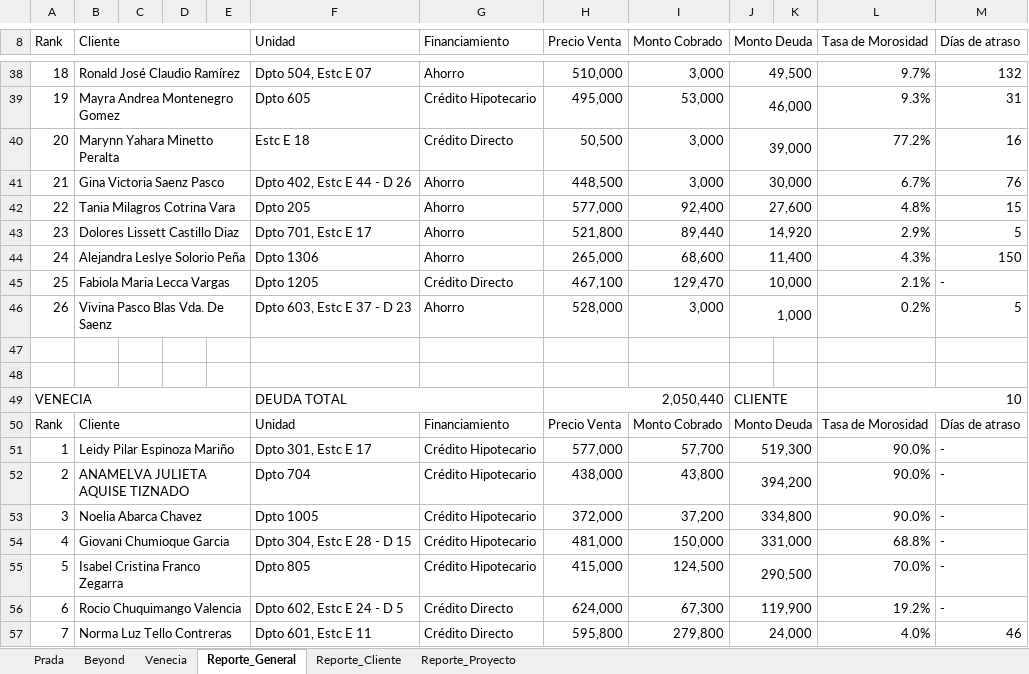
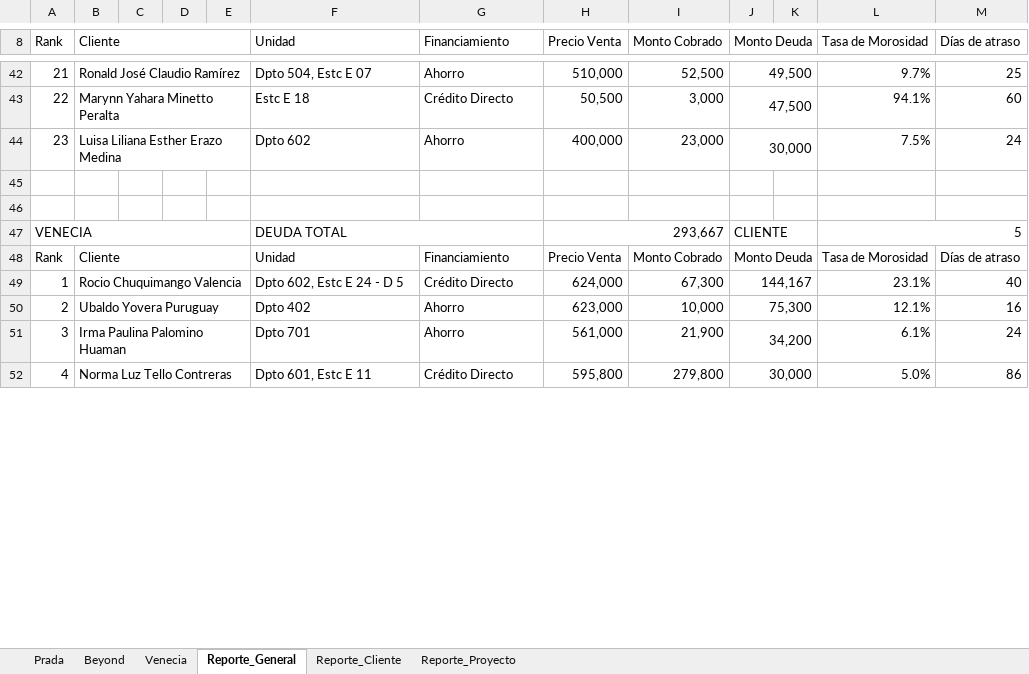
Before and after one commit to GRUPOMAXX/FINANZAS-MAXX_GRUPO_INMOBILIARIO, an Excel workbook: Flujo/Output/Reporte_Cierre_Mes.xlsx, sheet Reporte_General, drawn as a sheet; only a part is shown, gaps mark what is left out; values as stored, in another font and other column widths than the file's, no cell formats; charts and pictures and conditional formats not drawn; removed rows and columns are numbered as before the commit, all else as after; the diff covers the shown part only; the diff names each change by its address in the sheet, - before the commit and + after, or states it on an @@ line.

```diff
--- a/Flujo/Output/Reporte_Cierre_Mes.xlsx (sheet Reporte_General)
+++ b/Flujo/Output/Reporte_Cierre_Mes.xlsx (sheet Reporte_General)
-A42 (Rank): 18
+A42 (Rank): 21
-I42 (Monto Cobrado): 3,000
+I42 (Monto Cobrado): 52,500
-M42 (Días de atraso): 132
+M42 (Días de atraso): 25
-row 39: 19 | Mayra Andrea Montenegro Gomez |  |  |  | Dpto 605 | Crédito Hipotecario | 495,000 | 53,000 | 46,000 |  | 9.3% | 31
-A43 (Rank): 20
+A43 (Rank): 22
-J43 (Monto Deuda): 39,000
+J43 (Monto Deuda): 47,500
-L43 (Tasa de Morosidad): 77.2%
+L43 (Tasa de Morosidad): 94.1%
-M43 (Días de atraso): 16
+M43 (Días de atraso): 60
-row 41: 21 | Gina Victoria Saenz Pasco |  |  |  | Dpto 402, Estc E 44 - D 26 | Ahorro | 448,500 | 3,000 | 30,000 |  | 6.7% | 76
-row 42: 22 | Tania Milagros Cotrina Vara |  |  |  | Dpto 205 | Ahorro | 577,000 | 92,400 | 27,600 |  | 4.8% | 15
-row 43: 23 | Dolores Lissett Castillo Diaz |  |  |  | Dpto 701, Estc E 17 | Ahorro | 521,800 | 89,440 | 14,920 |  | 2.9% | 5
-row 44: 24 | Alejandra Leslye Solorio Peña |  |  |  | Dpto 1306 | Ahorro | 265,000 | 68,600 | 11,400 |  | 4.3% | 150
-row 45: 25 | Fabiola Maria Lecca Vargas |  |  |  | Dpto 1205 | Crédito Directo | 467,100 | 129,470 | 10,000 |  | 2.1% | -
-row 46: 26 | Vivina Pasco Blas Vda. De Saenz |  |  |  | Dpto 603, Estc E 37 - D 23 | Ahorro | 528,000 | 3,000 | 1,000 |  | 0.2% | 5
+row 44: 23 | Luisa Liliana Esther Erazo Medina |  |  |  | Dpto 602 | Ahorro | 400,000 | 23,000 | 30,000 |  | 7.5% | 24
-H47 (Precio Venta): 2,050,440
+H47 (Precio Venta): 293,667
-L47 (Tasa de Morosidad): 10
+L47 (Tasa de Morosidad): 5
-row 51: 1 | Leidy Pilar Espinoza Mariño |  |  |  | Dpto 301, Estc E 17 | Crédito Hipotecario | 577,000 | 57,700 | 519,300 |  | 90.0% | -
-row 52: 2 | ANAMELVA JULIETA AQUISE TIZNADO |  |  |  | Dpto 704 | Crédito Hipotecario | 438,000 | 43,800 | 394,200 |  | 90.0% | -
-row 53: 3 | Noelia Abarca Chavez |  |  |  | Dpto 1005 | Crédito Hipotecario | 372,000 | 37,200 | 334,800 |  | 90.0% | -
-row 54: 4 | Giovani Chumioque Garcia |  |  |  | Dpto 304, Estc E 28 - D 15 | Crédito Hipotecario | 481,000 | 150,000 | 331,000 |  | 68.8% | -
-row 55: 5 | Isabel Cristina Franco Zegarra |  |  |  | Dpto 805 | Crédito Hipotecario | 415,000 | 124,500 | 290,500 |  | 70.0% | -
-A49 (Rank): 6
+A49 (Rank): 1
-J49 (Monto Deuda): 119,900
+J49 (Monto Deuda): 144,167
-L49 (Tasa de Morosidad): 19.2%
+L49 (Tasa de Morosidad): 23.1%
-M49 (Días de atraso): -
+M49 (Días de atraso): 40
+row 50: 2 | Ubaldo Yovera Puruguay |  |  |  | Dpto 402 | Ahorro | 623,000 | 10,000 | 75,300 |  | 12.1% | 16
+row 51: 3 | Irma Paulina Palomino Huaman |  |  |  | Dpto 701 | Ahorro | 561,000 | 21,900 | 34,200 |  | 6.1% | 24
-A52 (Rank): 7
+A52 (Rank): 4
-J52 (Monto Deuda): 24,000
+J52 (Monto Deuda): 30,000
-L52 (Tasa de Morosidad): 4.0%
+L52 (Tasa de Morosidad): 5.0%
-M52 (Días de atraso): 46
+M52 (Días de atraso): 86
```
Also changed, not shown: 24 added rows, 22 removed rows and 23 edited cells elsewhere in this sheet, sheet Reporte_Cliente, sheet Beyond, sheet Venecia, sheet Prada, sheet Reporte_Proyecto, cell formats, Flujo/Output/Base_Cobranzas_Ajustado.xlsx, 9 other files.
